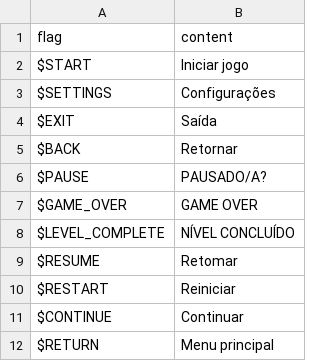
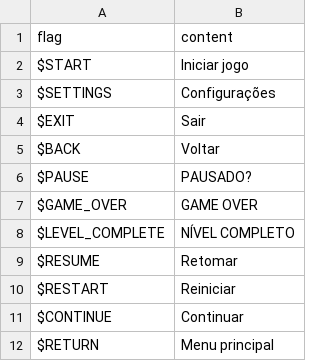
Before and after one commit to JoaTH-Team/JTA, a CSV file: assets/locales/pt-BR/menu.csv, drawn as a sheet.

```diff
--- a/assets/locales/pt-BR/menu.csv
+++ b/assets/locales/pt-BR/menu.csv
@@ -3,7 +3,7 @@
 "$SETTINGS","Configurações"
-"$EXIT","Saída"
-"$BACK","Retornar"
-"$PAUSE","PAUSADO/A?"
+"$EXIT","Sair"
+"$BACK","Voltar"
+"$PAUSE","PAUSADO?"
 "$GAME_OVER","GAME OVER"
-"$LEVEL_COMPLETE","NÍVEL CONCLUÍDO"
+"$LEVEL_COMPLETE","NÍVEL COMPLETO"
 "$RESUME","Retomar"
```
Also changed, not shown: assets/locales/pt-BR/settings.csv.
